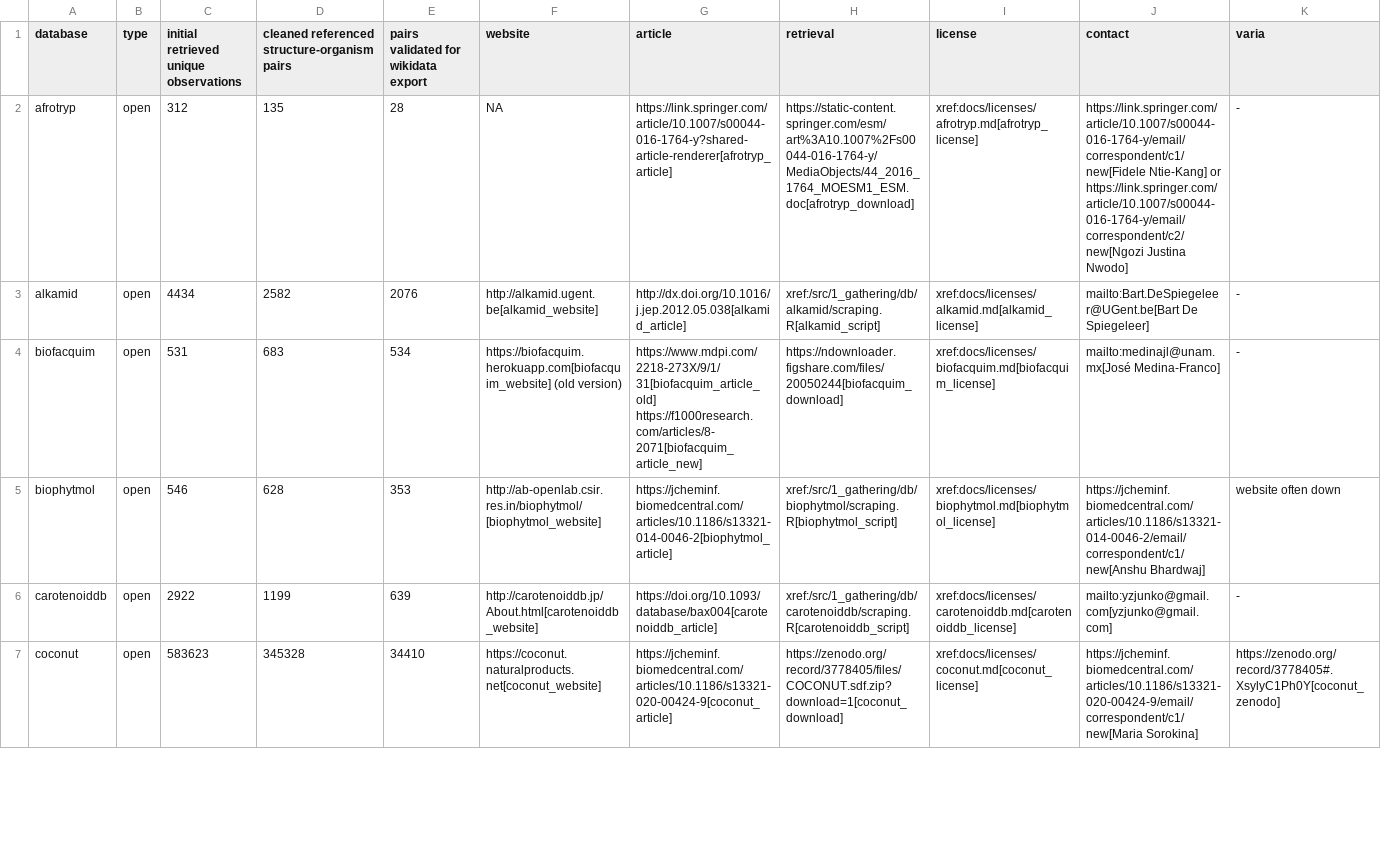
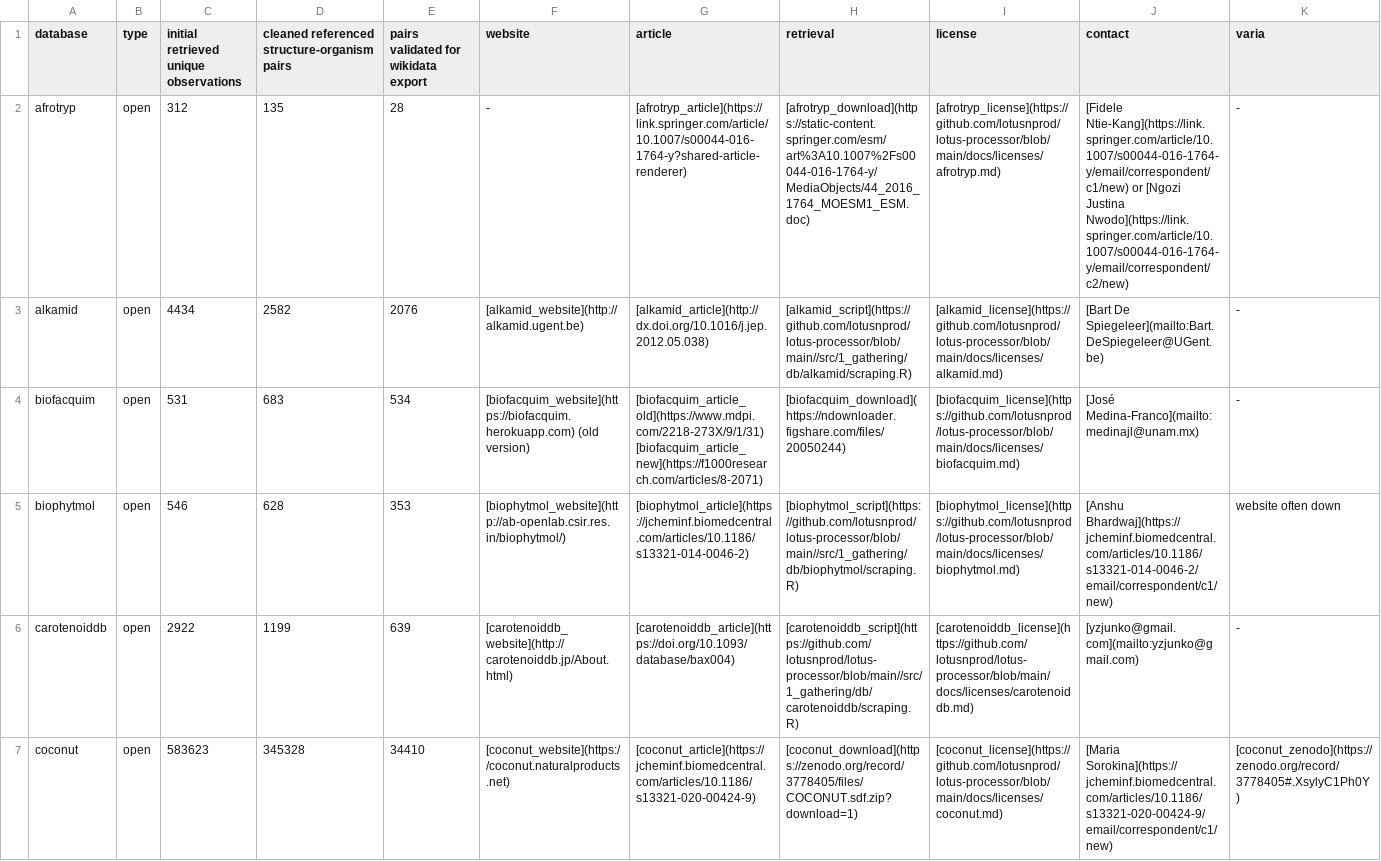
Before and after one commit to lotusnprod/lotus-processor, a CSV file: docs/dataset.csv, drawn as a sheet; only a part is shown; the diff covers the shown part only.

Commit message:
markdown syntax

```diff
--- a/docs/dataset.csv
+++ b/docs/dataset.csv
@@ -1,7 +1,7 @@
 database,type,initial retrieved unique observations,cleaned referenced structure-organism pairs,pairs validated for wikidata export,website,article,retrieval,license,contact,varia
-afrotryp,open,312,135,28,NA,https://link.springer.com/article/10.1007/s00044-016-1764-y?shared-article-renderer[afrotryp_article],https://static-content.springer.com/esm/art%3A10.1007%2Fs00044-016-1764-y/MediaObjects/44_2016_1764_MOESM1_ESM.doc[afrotryp_download],xref:docs/licenses/afrotryp.md[afrotryp_license],https://link.springer.com/article/10.1007/s00044-016-1764-y/email/correspondent/c1/new[Fidele Ntie-Kang] or https://link.springer.com/article/10.1007/s00044-016-1764-y/email/correspondent/c2/new[Ngozi Justina Nwodo],-
-alkamid,open,4434,2582,2076,http://alkamid.ugent.be[alkamid_website],http://dx.doi.org/10.1016/j.jep.2012.05.038[alkamid_article],xref:/src/1_gathering/db/alkamid/scraping.R[alkamid_script],xref:docs/licenses/alkamid.md[alkamid_license],mailto:Bart.DeSpiegeleer@UGent.be[Bart De Spiegeleer],-
-biofacquim,open,531,683,534,https://biofacquim.herokuapp.com[biofacquim_website] (old version),https://www.mdpi.com/2218-273X/9/1/31[biofacquim_article_old] https://f1000research.com/articles/8-2071[biofacquim_article_new],https://ndownloader.figshare.com/files/20050244[biofacquim_download],xref:docs/licenses/biofacquim.md[biofacquim_license],mailto:medinajl@unam.mx[José Medina-Franco],-
-biophytmol,open,546,628,353,http://ab-openlab.csir.res.in/biophytmol/[biophytmol_website],https://jcheminf.biomedcentral.com/articles/10.1186/s13321-014-0046-2[biophytmol_article],xref:/src/1_gathering/db/biophytmol/scraping.R[biophytmol_script],xref:docs/licenses/biophytmol.md[biophytmol_license],https://jcheminf.biomedcentral.com/articles/10.1186/s13321-014-0046-2/email/correspondent/c1/new[Anshu Bhardwaj],website often down
-carotenoiddb,open,2922,1199,639,http://carotenoiddb.jp/About.html[carotenoiddb_website],https://doi.org/10.1093/database/bax004[carotenoiddb_article],xref:/src/1_gathering/db/carotenoiddb/scraping.R[carotenoiddb_script],xref:docs/licenses/carotenoiddb.md[carotenoiddb_license],mailto:yzjunko@gmail.com[yzjunko@gmail.com],-
-coconut,open,583623,345328,34410,https://coconut.naturalproducts.net[coconut_website],https://jcheminf.biomedcentral.com/articles/10.1186/s13321-020-00424-9[coconut_article],https://zenodo.org/record/3778405/files/COCONUT.sdf.zip?download=1[coconut_download],xref:docs/licenses/coconut.md[coconut_license],https://jcheminf.biomedcentral.com/articles/10.1186/s13321-020-00424-9/email/correspondent/c1/new[Maria Sorokina],https://zenodo.org/record/3778405#.XsylyC1Ph0Y[coconut_zenodo]
+afrotryp,open,312,135,28,-,[afrotryp_article](https://link.springer.com/article/10.1007/s00044-016-1764-y?shared-article-renderer),[afrotryp_download](https://static-content.springer.com/esm/art%3A10.1007%2Fs00044-016-1764-y/MediaObjects/44_2016_1764_MOESM1_ESM.doc),[afrotryp_license](https://github.com/lotusnprod/lotus-processor/blob/main/docs/licenses/afrotryp.md),[Fidele Ntie-Kang](https://link.springer.com/article/10.1007/s00044-016-1764-y/email/correspondent/c1/new) or [Ngozi Justina Nwodo](https://link.springer.com/article/10.1007/s00044-016-1764-y/email/correspondent/c2/new),-
+alkamid,open,4434,2582,2076,[alkamid_website](http://alkamid.ugent.be),[alkamid_article](http://dx.doi.org/10.1016/j.jep.2012.05.038),[alkamid_script](https://github.com/lotusnprod/lotus-processor/blob/main//src/1_gathering/db/alkamid/scraping.R),[alkamid_license](https://github.com/lotusnprod/lotus-processor/blob/main/docs/licenses/alkamid.md),[Bart De Spiegeleer](mailto:Bart.DeSpiegeleer@UGent.be),-
+biofacquim,open,531,683,534,[biofacquim_website](https://biofacquim.herokuapp.com) (old version),[biofacquim_article_old](https://www.mdpi.com/2218-273X/9/1/31) [biofacquim_article_new](https://f1000research.com/articles/8-2071),[biofacquim_download](https://ndownloader.figshare.com/files/20050244),[biofacquim_license](https://github.com/lotusnprod/lotus-processor/blob/main/docs/licenses/biofacquim.md),[José Medina-Franco](mailto:medinajl@unam.mx),-
+biophytmol,open,546,628,353,[biophytmol_website](http://ab-openlab.csir.res.in/biophytmol/),[biophytmol_article](https://jcheminf.biomedcentral.com/articles/10.1186/s13321-014-0046-2),[biophytmol_script](https://github.com/lotusnprod/lotus-processor/blob/main//src/1_gathering/db/biophytmol/scraping.R),[biophytmol_license](https://github.com/lotusnprod/lotus-processor/blob/main/docs/licenses/biophytmol.md),[Anshu Bhardwaj](https://jcheminf.biomedcentral.com/articles/10.1186/s13321-014-0046-2/email/correspondent/c1/new),website often down
+carotenoiddb,open,2922,1199,639,[carotenoiddb_website](http://carotenoiddb.jp/About.html),[carotenoiddb_article](https://doi.org/10.1093/database/bax004),[carotenoiddb_script](https://github.com/lotusnprod/lotus-processor/blob/main//src/1_gathering/db/carotenoiddb/scraping.R),[carotenoiddb_license](https://github.com/lotusnprod/lotus-processor/blob/main/docs/licenses/carotenoiddb.md),[yzjunko@gmail.com](mailto:yzjunko@gmail.com),-
+coconut,open,583623,345328,34410,[coconut_website](https://coconut.naturalproducts.net),[coconut_article](https://jcheminf.biomedcentral.com/articles/10.1186/s13321-020-00424-9),[coconut_download](https://zenodo.org/record/3778405/files/COCONUT.sdf.zip?download=1),[coconut_license](https://github.com/lotusnprod/lotus-processor/blob/main/docs/licenses/coconut.md),[Maria Sorokina](https://jcheminf.biomedcentral.com/articles/10.1186/s13321-020-00424-9/email/correspondent/c1/new),[coconut_zenodo](https://zenodo.org/record/3778405#.XsylyC1Ph0Y)
```
Also changed, not shown: 151 edited cells elsewhere in this file.
